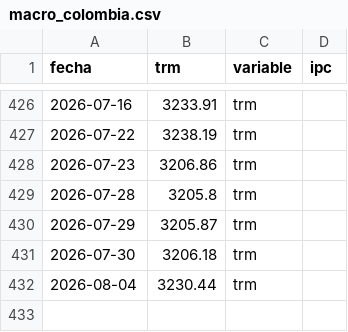
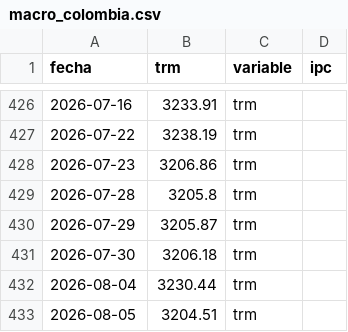
Before and after one commit to paloca05/Modelos-para-TRM-e-IPC, a CSV file: data/macro_colombia.csv, drawn as a sheet; only a part is shown, gaps mark what is left out; the diff names each change by its address in the sheet, - before the commit and + after, or states it on an @@ line.

```diff
--- a/data/macro_colombia.csv
+++ b/data/macro_colombia.csv
+row 433: 2026-08-05 | 3204.51 | trm
```
Also changed, not shown: data/pipeline_log.csv.
